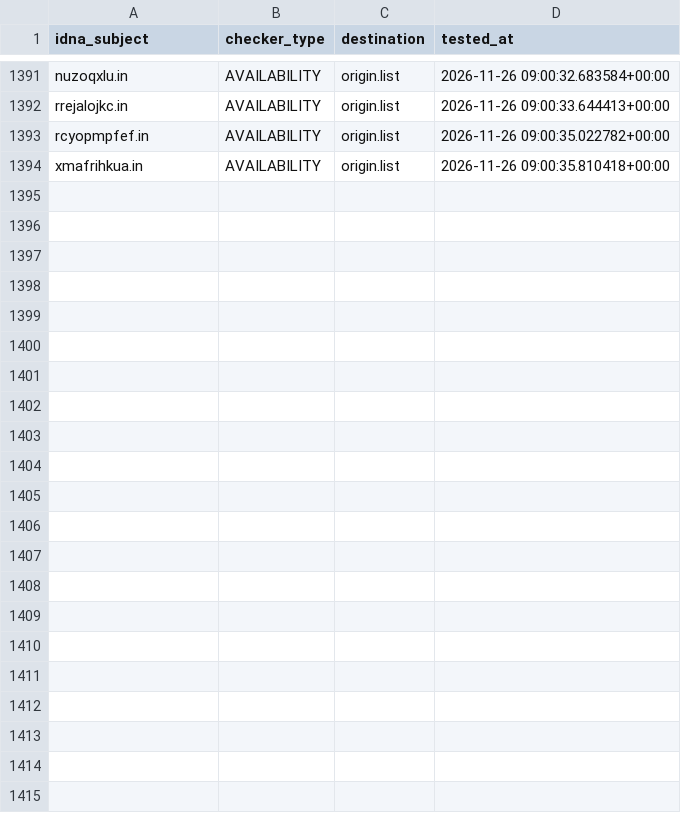
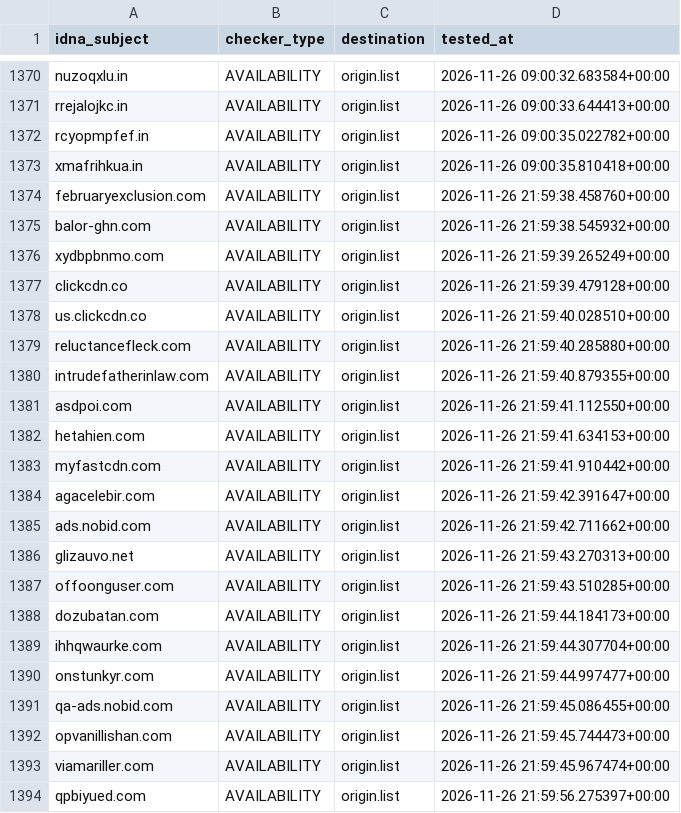
Before and after one commit to bigdargon/hostsVN-dead-hosts, a CSV file: .pyfunceble/inactive.csv, drawn as a sheet; only a part is shown, gaps mark what is left out; the diff covers the shown part only; the diff names each change by its address in the sheet, - before the commit and + after, or states it on an @@ line.

```diff
--- a/.pyfunceble/inactive.csv
+++ b/.pyfunceble/inactive.csv
+row 1374: februaryexclusion.com | AVAILABILITY | origin.list | 2026-11-26 21:59:38.458760+00:00
+row 1375: balor-ghn.com | AVAILABILITY | origin.list | 2026-11-26 21:59:38.545932+00:00
+row 1376: xydbpbnmo.com | AVAILABILITY | origin.list | 2026-11-26 21:59:39.265249+00:00
+row 1377: clickcdn.co | AVAILABILITY | origin.list | 2026-11-26 21:59:39.479128+00:00
+row 1378: us.clickcdn.co | AVAILABILITY | origin.list | 2026-11-26 21:59:40.028510+00:00
+row 1379: reluctancefleck.com | AVAILABILITY | origin.list | 2026-11-26 21:59:40.285880+00:00
+row 1380: intrudefatherinlaw.com | AVAILABILITY | origin.list | 2026-11-26 21:59:40.879355+00:00
+row 1381: asdpoi.com | AVAILABILITY | origin.list | 2026-11-26 21:59:41.112550+00:00
+row 1382: hetahien.com | AVAILABILITY | origin.list | 2026-11-26 21:59:41.634153+00:00
+row 1383: myfastcdn.com | AVAILABILITY | origin.list | 2026-11-26 21:59:41.910442+00:00
+row 1384: agacelebir.com | AVAILABILITY | origin.list | 2026-11-26 21:59:42.391647+00:00
+row 1385: ads.nobid.com | AVAILABILITY | origin.list | 2026-11-26 21:59:42.711662+00:00
+row 1386: glizauvo.net | AVAILABILITY | origin.list | 2026-11-26 21:59:43.270313+00:00
+row 1387: offoonguser.com | AVAILABILITY | origin.list | 2026-11-26 21:59:43.510285+00:00
+row 1388: dozubatan.com | AVAILABILITY | origin.list | 2026-11-26 21:59:44.184173+00:00
+row 1389: ihhqwaurke.com | AVAILABILITY | origin.list | 2026-11-26 21:59:44.307704+00:00
+row 1390: onstunkyr.com | AVAILABILITY | origin.list | 2026-11-26 21:59:44.997477+00:00
+row 1391: qa-ads.nobid.com | AVAILABILITY | origin.list | 2026-11-26 21:59:45.086455+00:00
+row 1392: opvanillishan.com | AVAILABILITY | origin.list | 2026-11-26 21:59:45.744473+00:00
+row 1393: viamariller.com | AVAILABILITY | origin.list | 2026-11-26 21:59:45.967474+00:00
+row 1394: qpbiyued.com | AVAILABILITY | origin.list | 2026-11-26 21:59:56.275397+00:00
```
Also changed, not shown: 21 removed rows elsewhere in this file, 14 other files.
